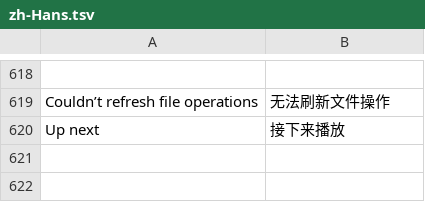
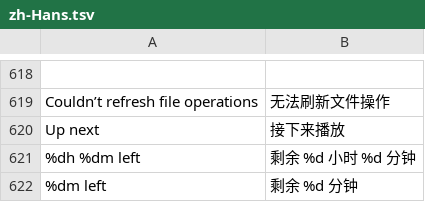
Before and after one commit to jonthomason/torrbaby, a TSV file: localization/zh-Hans.tsv, drawn as a sheet; only a part is shown, gaps mark what is left out; the diff names each change by its address in the sheet, - before the commit and + after, or states it on an @@ line.

```diff
--- a/localization/zh-Hans.tsv
+++ b/localization/zh-Hans.tsv
+row 621: %dh %dm left | 剩余 %d 小时 %d 分钟
+row 622: %dm left | 剩余 %d 分钟
```
Also changed, not shown: 9 other files.
